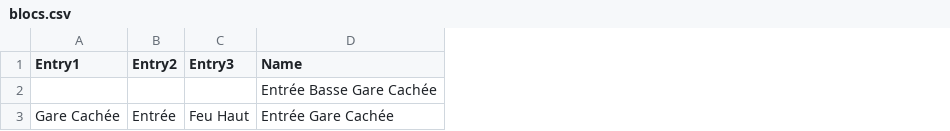
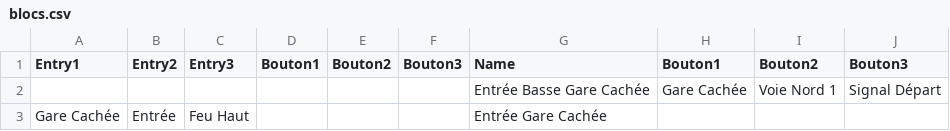
Before and after one commit to Allaess/Tchoo, a CSV file: src/main/resources/hidden/blocs.csv, drawn as a sheet; only a part is shown; the diff names each change by its address in the sheet, - before the commit and + after, or states it on an @@ line.

Commit message:
Added start button for manual signal. Quick test works but too many set commands are sent for the signal. Why?

```diff
--- a/src/main/resources/hidden/blocs.csv
+++ b/src/main/resources/hidden/blocs.csv
+column D (Bouton1), empty
+column E (Bouton2), empty
+column F (Bouton3), empty
+column H (Bouton1), row 2: Gare Cachée
+column I (Bouton2), row 2: Voie Nord 1
+column J (Bouton3), row 2: Signal Départ
```
Also changed, not shown: 6 other files.
